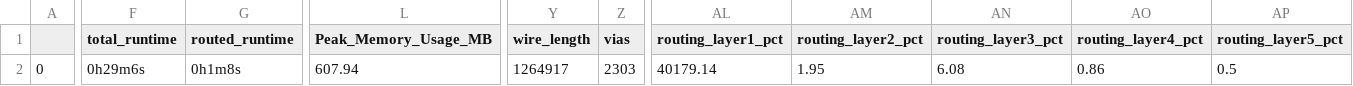
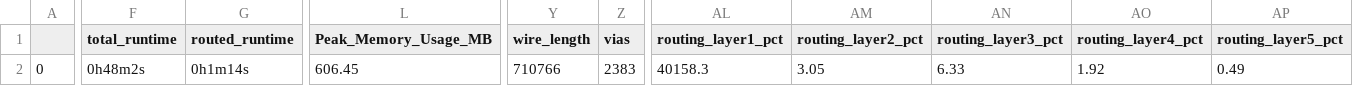
Before and after one commit to cpu-dev/caravel_jacaranda-8, a CSV file: signoff/user_project_wrapper/final_summary_report.csv, drawn as a sheet; only a part is shown, gaps mark what is left out; the diff names each change by its address in the sheet, - before the commit and + after, or states it on an @@ line.

```diff
--- a/signoff/user_project_wrapper/final_summary_report.csv
+++ b/signoff/user_project_wrapper/final_summary_report.csv
-F2 (total_runtime): 0h29m6s
+F2 (total_runtime): 0h48m2s
-G2 (routed_runtime): 0h1m8s
+G2 (routed_runtime): 0h1m14s
-L2 (Peak_Memory_Usage_MB): 607.94
+L2 (Peak_Memory_Usage_MB): 606.45
-Y2 (wire_length): 1264917
+Y2 (wire_length): 710766
-Z2 (vias): 2303
+Z2 (vias): 2383
-AL2 (routing_layer1_pct): 40179.14
+AL2 (routing_layer1_pct): 40158.3
-AM2 (routing_layer2_pct): 1.95
+AM2 (routing_layer2_pct): 3.05
-AN2 (routing_layer3_pct): 6.08
+AN2 (routing_layer3_pct): 6.33
-AO2 (routing_layer4_pct): 0.86
+AO2 (routing_layer4_pct): 1.92
-AP2 (routing_layer5_pct): 0.5
+AP2 (routing_layer5_pct): 0.49
```
Also changed, not shown: signoff/computer/final_summary_report.csv, 11 other files.
